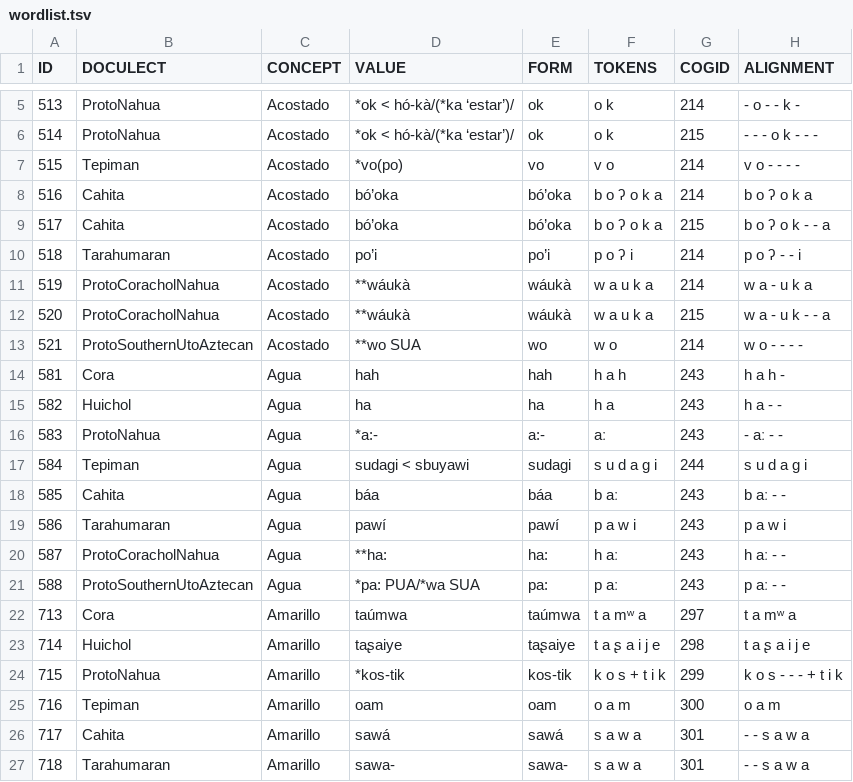
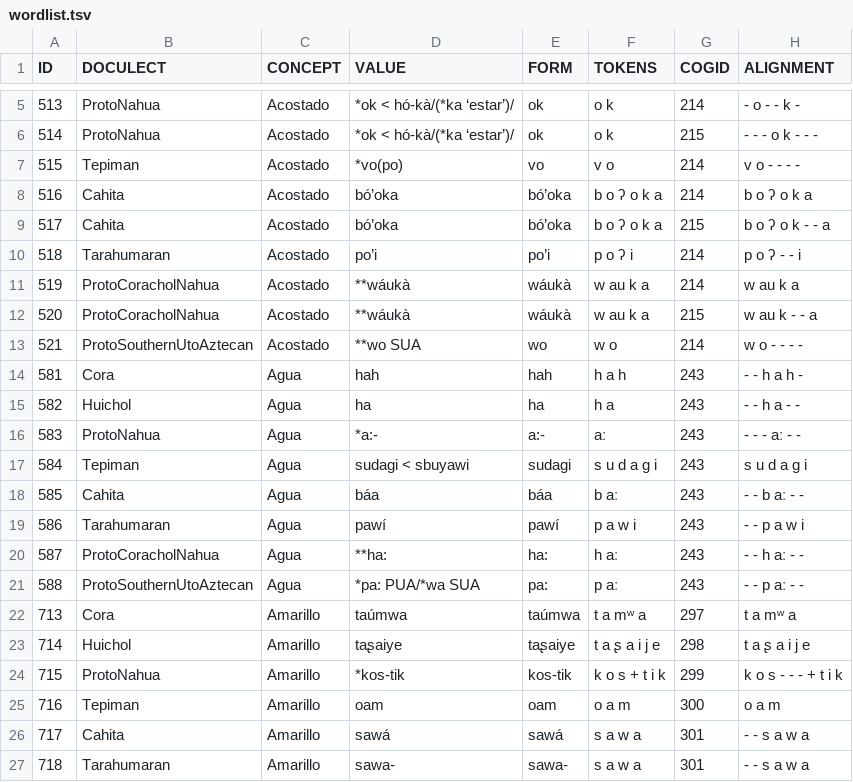
Before and after one commit to lexibank/pharaocoracholaztecan, a TSV file: examples/wordlist.tsv, drawn as a sheet; only a part is shown, gaps mark what is left out.

Commit message:
Update wordlist.tsv

```diff
--- a/examples/wordlist.tsv
+++ b/examples/wordlist.tsv
@@ -10,13 +10,13 @@ ID	DOCULECT	CONCEPT	VALUE	FORM	TOKENS	COGID	ALIGNMENT
 518	Tarahumaran	Acostado	po’i	po’i	p o ʔ i	214	p o ʔ - - i
-519	ProtoCoracholNahua	Acostado	**wáukà	wáukà	w a u k a	214	w a - u k a
-520	ProtoCoracholNahua	Acostado	**wáukà	wáukà	w a u k a	215	w a - u k - - a
+519	ProtoCoracholNahua	Acostado	**wáukà	wáukà	w au k a	214	w au k a
+520	ProtoCoracholNahua	Acostado	**wáukà	wáukà	w au k a	215	w au k - - a
 521	ProtoSouthernUtoAztecan	Acostado	**wo SUA	wo	w o	214	w o - - - -
-581	Cora	Agua	hah	hah	h a h	243	h a h -
-582	Huichol	Agua	ha	ha	h a	243	h a - -
-583	ProtoNahua	Agua	*a:-	a:-	aː	243	- aː - -
-584	Tepiman	Agua	sudagi < sbuyawi	sudagi	s u d a g i	244	s u d a g i
-585	Cahita	Agua	báa	báa	b aː	243	b aː - -
-586	Tarahumaran	Agua	pawí	pawí	p a w i	243	p a w i
-587	ProtoCoracholNahua	Agua	**ha:	ha:	h aː	243	h aː - -
-588	ProtoSouthernUtoAztecan	Agua	*pa: PUA/*wa SUA	pa:	p aː	243	p aː - -
+581	Cora	Agua	hah	hah	h a h	243	- - h a h -
+582	Huichol	Agua	ha	ha	h a	243	- - h a - -
+583	ProtoNahua	Agua	*a:-	a:-	aː	243	- - - aː - -
+584	Tepiman	Agua	sudagi < sbuyawi	sudagi	s u d a g i	243	s u d a g i
+585	Cahita	Agua	báa	báa	b aː	243	- - b aː - -
+586	Tarahumaran	Agua	pawí	pawí	p a w i	243	- - p a w i
+587	ProtoCoracholNahua	Agua	**ha:	ha:	h aː	243	- - h aː - -
+588	ProtoSouthernUtoAztecan	Agua	*pa: PUA/*wa SUA	pa:	p aː	243	- - p aː - -
 713	Cora	Amarillo	taúmwa	taúmwa	t a mʷ a	297	t a mʷ a
```
